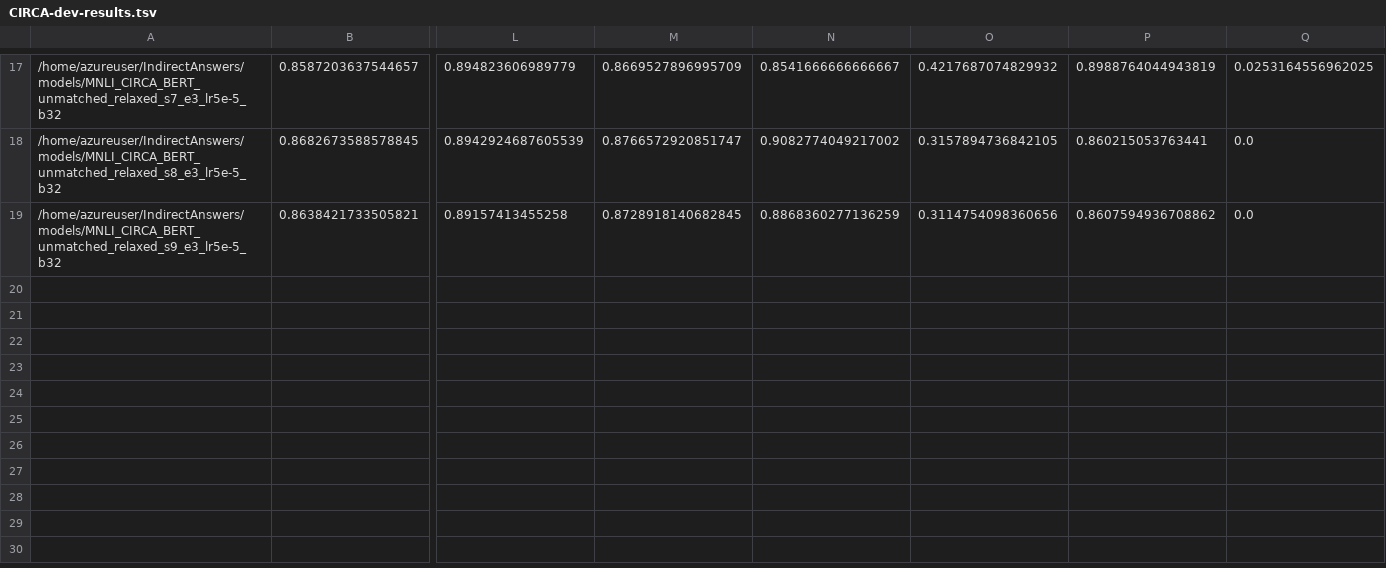
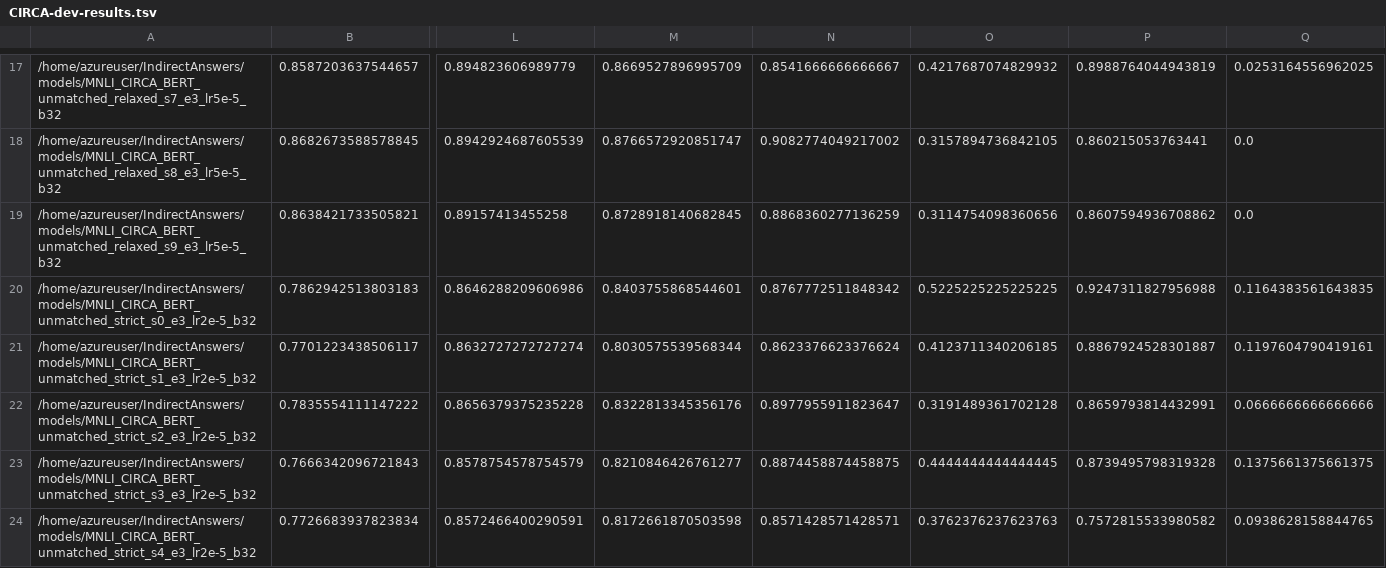
Before and after one commit to NakuraMino/IndirectAnswers, a TSV file: results/CIRCA-dev-results.tsv, drawn as a sheet; only a part is shown, gaps mark what is left out; rows hold the shown columns only; the diff covers the shown part only; the diff names each change by its address in the sheet, - before the commit and + after, or states it on an @@ line.

```diff
--- a/results/CIRCA-dev-results.tsv
+++ b/results/CIRCA-dev-results.tsv
+row 20: /home/azureuser/IndirectAnswers/models/MNLI_CIRCA_BERT_unmatched_strict_s0_e3_lr2e-5_b32 | 0.7862942513803183 | 0.8646288209606986 | 0.8403755868544601 | 0.8767772511848342 | 0.5225225225225225 | 0.9247311827956988 | 0.1164383561643835
+row 21: /home/azureuser/IndirectAnswers/models/MNLI_CIRCA_BERT_unmatched_strict_s1_e3_lr2e-5_b32 | 0.7701223438506117 | 0.8632727272727274 | 0.8030575539568344 | 0.8623376623376624 | 0.4123711340206185 | 0.8867924528301887 | 0.1197604790419161
+row 22: /home/azureuser/IndirectAnswers/models/MNLI_CIRCA_BERT_unmatched_strict_s2_e3_lr2e-5_b32 | 0.7835554111147222 | 0.8656379375235228 | 0.8322813345356176 | 0.8977955911823647 | 0.3191489361702128 | 0.8659793814432991 | 0.0666666666666666
+row 23: /home/azureuser/IndirectAnswers/models/MNLI_CIRCA_BERT_unmatched_strict_s3_e3_lr2e-5_b32 | 0.7666342096721843 | 0.8578754578754579 | 0.8210846426761277 | 0.8874458874458875 | 0.4444444444444445 | 0.8739495798319328 | 0.1375661375661375
+row 24: /home/azureuser/IndirectAnswers/models/MNLI_CIRCA_BERT_unmatched_strict_s4_e3_lr2e-5_b32 | 0.7726683937823834 | 0.8572466400290591 | 0.8172661870503598 | 0.8571428571428571 | 0.3762376237623763 | 0.7572815533980582 | 0.0938628158844765
```
Also changed, not shown: 5 added rows elsewhere in this file, results/CIRCA-test-results.tsv, 3 other files.
